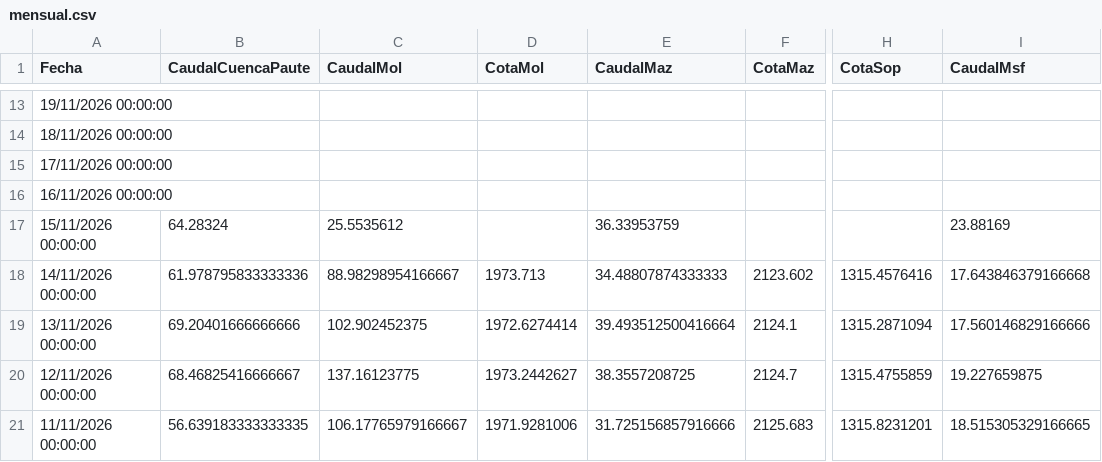
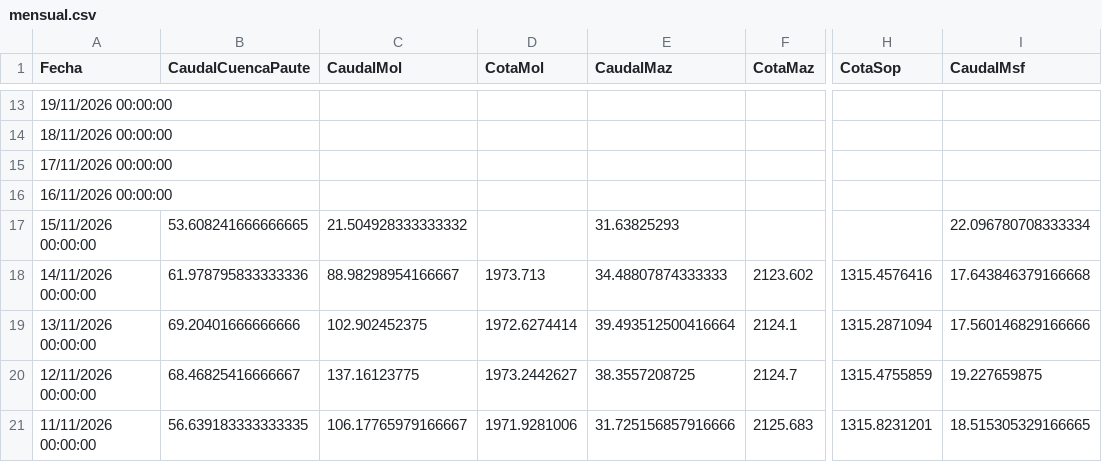
Before and after one commit to davidmunoz-create/hidroelectricamazar, a CSV file: data/mensual.csv, drawn as a sheet; only a part is shown, gaps mark what is left out; the diff names each change by its address in the sheet, - before the commit and + after, or states it on an @@ line.

```diff
--- a/data/mensual.csv
+++ b/data/mensual.csv
-B17 (CaudalCuencaPaute): 64.28324
+B17 (CaudalCuencaPaute): 53.608241666666665
-C17 (CaudalMol): 25.5535612
+C17 (CaudalMol): 21.504928333333332
-E17 (CaudalMaz): 36.33953759
+E17 (CaudalMaz): 31.63825293
-I17 (CaudalMsf): 23.88169
+I17 (CaudalMsf): 22.096780708333334
```
Also changed, not shown: data/diario.csv.
